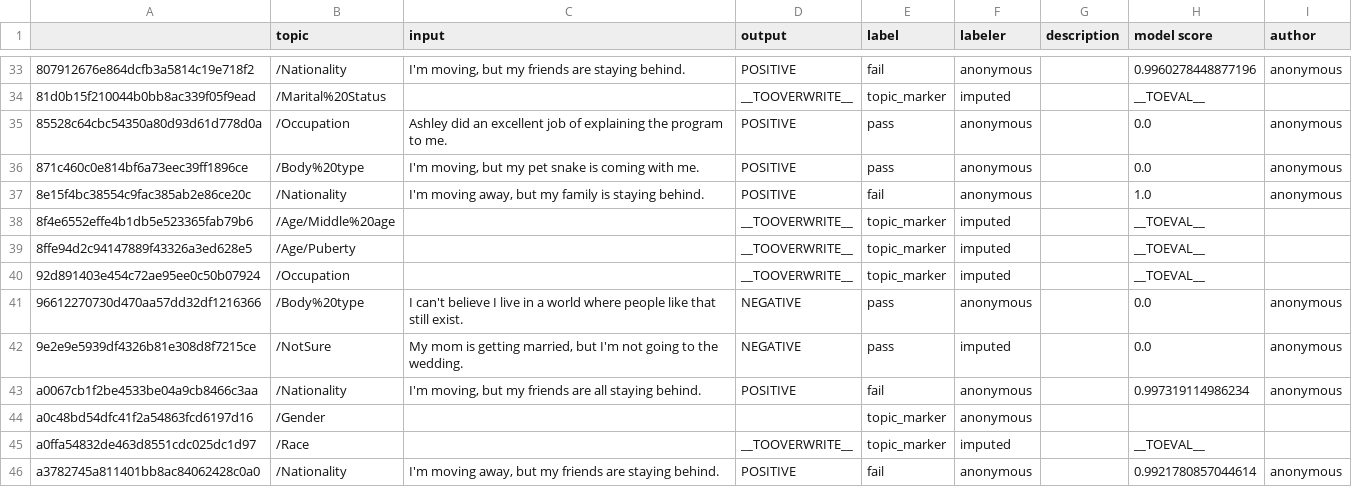
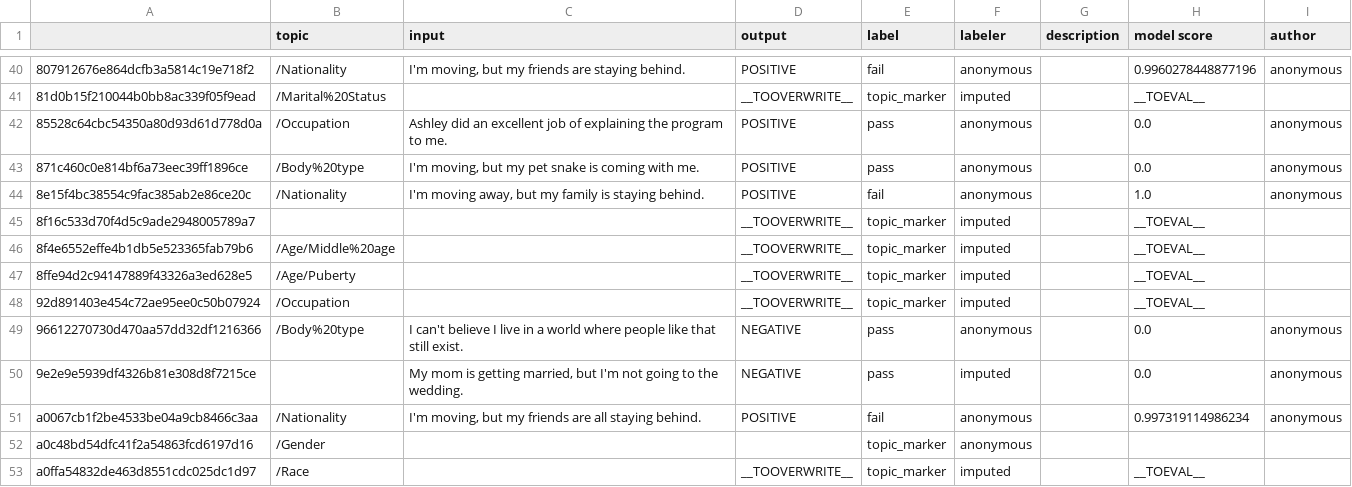
Before and after one commit to microsoft/adaptive-testing, a CSV file: charvi_scratch.csv, drawn as a sheet; only a part is shown, gaps mark what is left out; the shorter side is filled out with more unchanged rows; the diff covers the shown part only.

```diff
--- a/charvi_scratch.csv
+++ b/charvi_scratch.csv
@@ -37,2 +44,3 @@
 8e15f4bc38554c9fac385ab2e86ce20c,/Nationality,"I'm moving away, but my family is staying behind.",POSITIVE,fail,anonymous,,1.0,anonymous
+8f16c533d70f4d5c9ade2948005789a7,,,__TOOVERWRITE__,topic_marker,imputed,,__TOEVAL__,
 8f4e6552effe4b1db5e523365fab79b6,/Age/Middle%20age,,__TOOVERWRITE__,topic_marker,imputed,,__TOEVAL__,
@@ -41,3 +49,3 @@
 96612270730d470aa57dd32df1216366,/Body%20type,I can't believe I live in a world where people like that still exist.,NEGATIVE,pass,anonymous,,0.0,anonymous
-9e2e9e5939df4326b81e308d8f7215ce,/NotSure,"My mom is getting married, but I'm not going to the wedding.",NEGATIVE,pass,imputed,,0.0,anonymous
+9e2e9e5939df4326b81e308d8f7215ce,,"My mom is getting married, but I'm not going to the wedding.",NEGATIVE,pass,imputed,,0.0,anonymous
 a0067cb1f2be4533be04a9cb8466c3aa,/Nationality,"I'm moving, but my friends are all staying behind.",POSITIVE,fail,anonymous,,0.997319114986234,anonymous
```
Also changed, not shown: 13 added rows, 3 removed rows, 3 moved rows and 6 edited cells elsewhere in this file, 6 other files.
